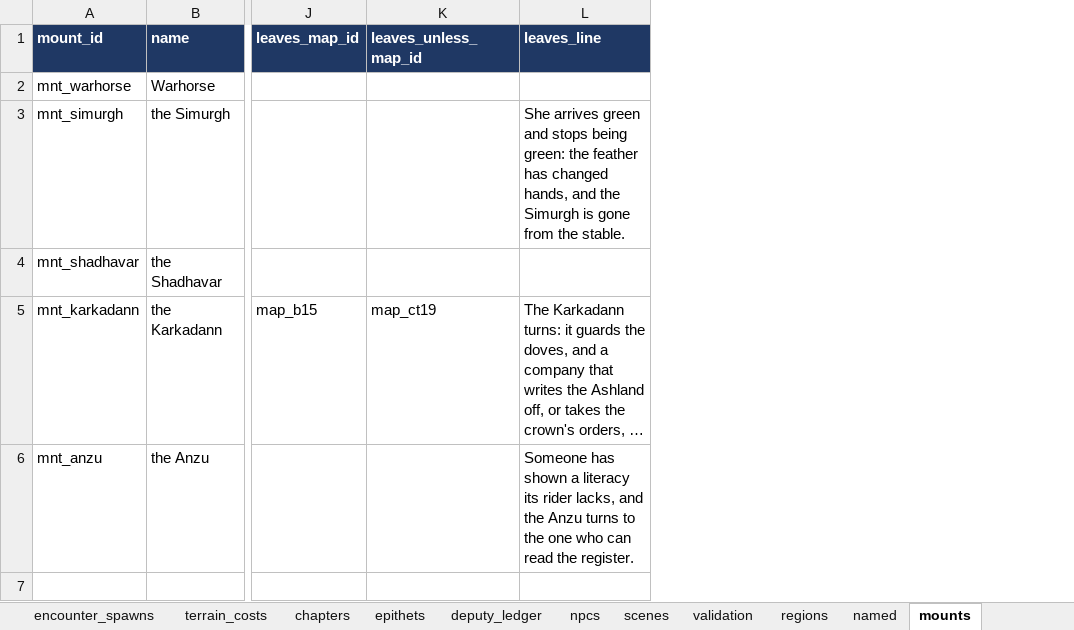
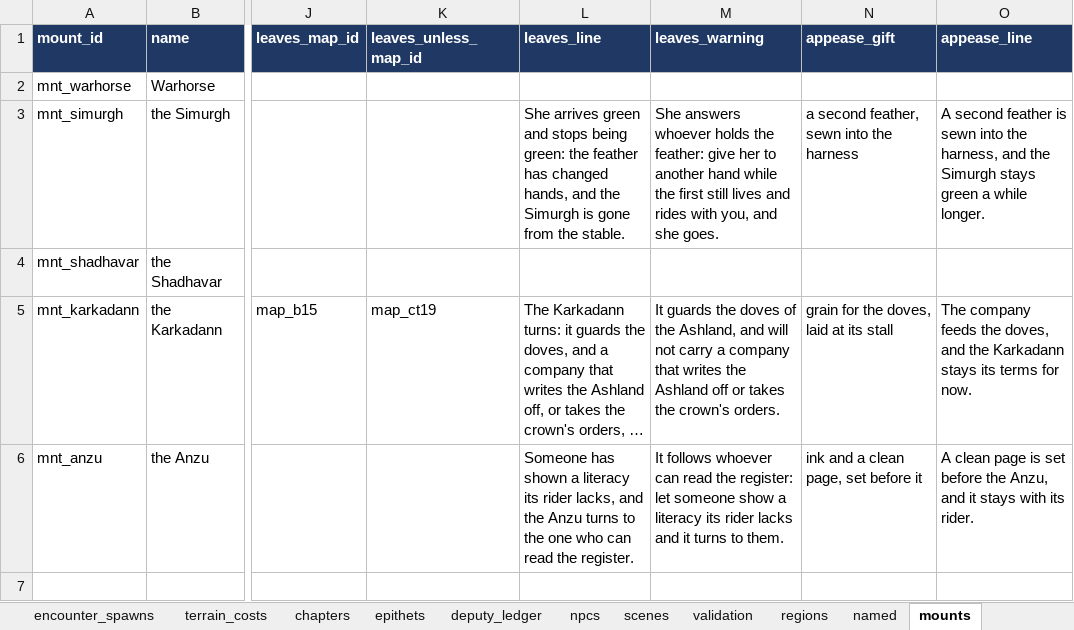
Before and after one commit to nzkogan/srpg1, an Excel workbook: canon.xlsx, sheet mounts, drawn as a sheet; only a part is shown, gaps mark what is left out; long unchanged cells end in …; values as stored, in another font and other column widths than the file's, no borders; the diff covers the shown part only; the diff names each change by its address in the sheet, - before the commit and + after, or states it on an @@ line.

```diff
--- a/canon.xlsx (sheet mounts)
+++ b/canon.xlsx (sheet mounts)
+column M (leaves_warning), rows 3-6: She answers whoever holds the feather: give her to another hand while the first still lives and rides with you, and she goes. |  | It guards the doves of the Ashland, and will not carry a company that writes the Ashland off or takes the crown's orders. | It follows whoever can read the register: let someone show a literacy its rider lacks and it turns to them.
+column N (appease_gift), rows 3-6: a second feather, sewn into the harness |  | grain for the doves, laid at its stall | ink and a clean page, set before it
+column O (appease_line), rows 3-6: A second feather is sewn into the harness, and the Simurgh stays green a while longer. |  | The company feeds the doves, and the Karkadann stays its terms for now. | A clean page is set before the Anzu, and it stays with its rider.
```
Also changed, not shown: 1 edited cell elsewhere in this sheet, sheet promotion_rules, 9 other files.
